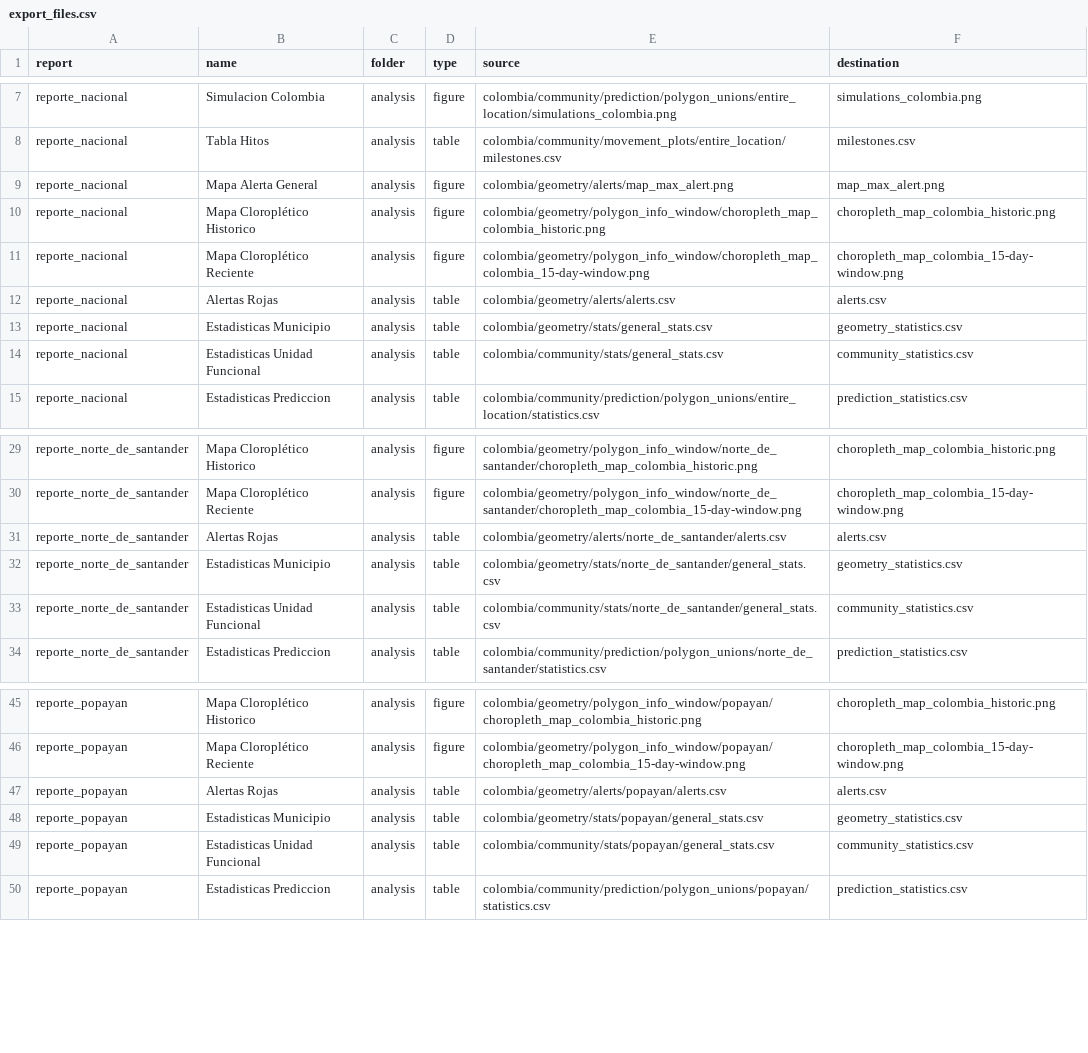
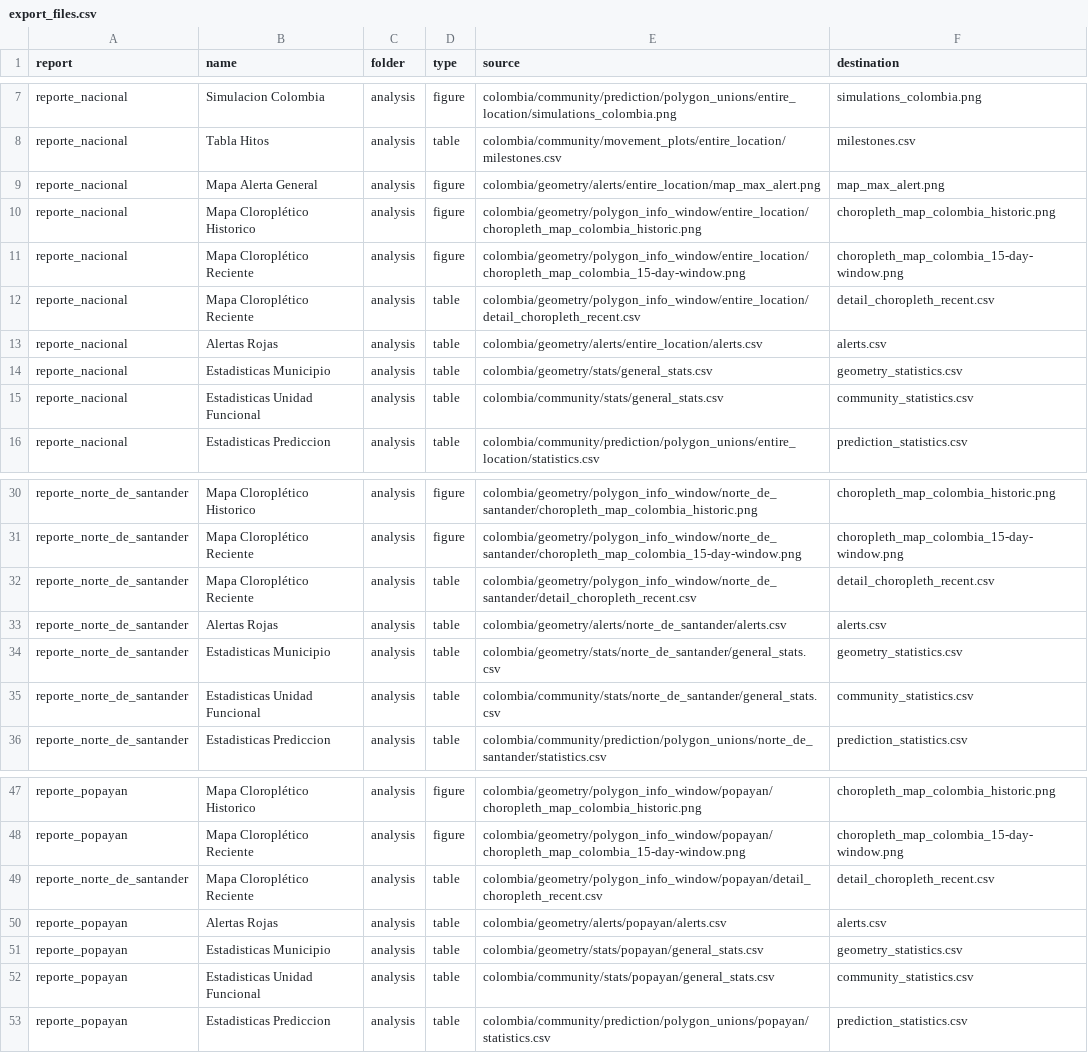
Before and after one commit to Data-Lama/covid_geoinsights_pipeline, a CSV file: pipeline_scripts/configuration/export_files.csv, drawn as a sheet; only a part is shown, gaps mark what is left out.

Commit message:
names on maps for R scripts

```diff
--- a/pipeline_scripts/configuration/export_files.csv
+++ b/pipeline_scripts/configuration/export_files.csv
@@ -8,6 +8,7 @@ reporte_nacional,Simulacion Colombia,analysis,figure,colombia/community/predicti
 reporte_nacional,Tabla Hitos,analysis,table,colombia/community/movement_plots/entire_location/milestones.csv,milestones.csv
-reporte_nacional,Mapa Alerta General,analysis,figure,colombia/geometry/alerts/map_max_alert.png,map_max_alert.png
-reporte_nacional,Mapa Cloroplético Historico,analysis,figure,colombia/geometry/polygon_info_window/choropleth_map_colombia_historic.png,choropleth_map_colombia_historic.png
-reporte_nacional,Mapa Cloroplético Reciente,analysis,figure,colombia/geometry/polygon_info_window/choropleth_map_colombia_15-day-window.png,choropleth_map_colombia_15-day-window.png
-reporte_nacional,Alertas Rojas,analysis,table,colombia/geometry/alerts/alerts.csv,alerts.csv
+reporte_nacional,Mapa Alerta General,analysis,figure,colombia/geometry/alerts/entire_location/map_max_alert.png,map_max_alert.png
+reporte_nacional,Mapa Cloroplético Historico,analysis,figure,colombia/geometry/polygon_info_window/entire_location/choropleth_map_colombia_historic.png,choropleth_map_colombia_historic.png
+reporte_nacional,Mapa Cloroplético Reciente,analysis,figure,colombia/geometry/polygon_info_window/entire_location/choropleth_map_colombia_15-day-window.png,choropleth_map_colombia_15-day-window.png
+reporte_nacional,Mapa Cloroplético Reciente,analysis,table,colombia/geometry/polygon_info_window/entire_location/detail_choropleth_recent.csv,detail_choropleth_recent.csv
+reporte_nacional,Alertas Rojas,analysis,table,colombia/geometry/alerts/entire_location/alerts.csv,alerts.csv
 reporte_nacional,Estadisticas Municipio,analysis,table,colombia/geometry/stats/general_stats.csv,geometry_statistics.csv
@@ -30,2 +31,3 @@ reporte_norte_de_santander,Mapa Cloroplético Historico,analysis,figure,colombia
 reporte_norte_de_santander,Mapa Cloroplético Reciente,analysis,figure,colombia/geometry/polygon_info_window/norte_de_santander/choropleth_map_colombia_15-day-window.png,choropleth_map_colombia_15-day-window.png
+reporte_norte_de_santander,Mapa Cloroplético Reciente,analysis,table,colombia/geometry/polygon_info_window/norte_de_santander/detail_choropleth_recent.csv,detail_choropleth_recent.csv
 reporte_norte_de_santander,Alertas Rojas,analysis,table,colombia/geometry/alerts/norte_de_santander/alerts.csv,alerts.csv
@@ -46,2 +48,3 @@ reporte_popayan,Mapa Cloroplético Historico,analysis,figure,colombia/geometry/p
 reporte_popayan,Mapa Cloroplético Reciente,analysis,figure,colombia/geometry/polygon_info_window/popayan/choropleth_map_colombia_15-day-window.png,choropleth_map_colombia_15-day-window.png
+reporte_norte_de_santander,Mapa Cloroplético Reciente,analysis,table,colombia/geometry/polygon_info_window/popayan/detail_choropleth_recent.csv,detail_choropleth_recent.csv
 reporte_popayan,Alertas Rojas,analysis,table,colombia/geometry/alerts/popayan/alerts.csv,alerts.csv
```
Also changed, not shown: 6 other files.
